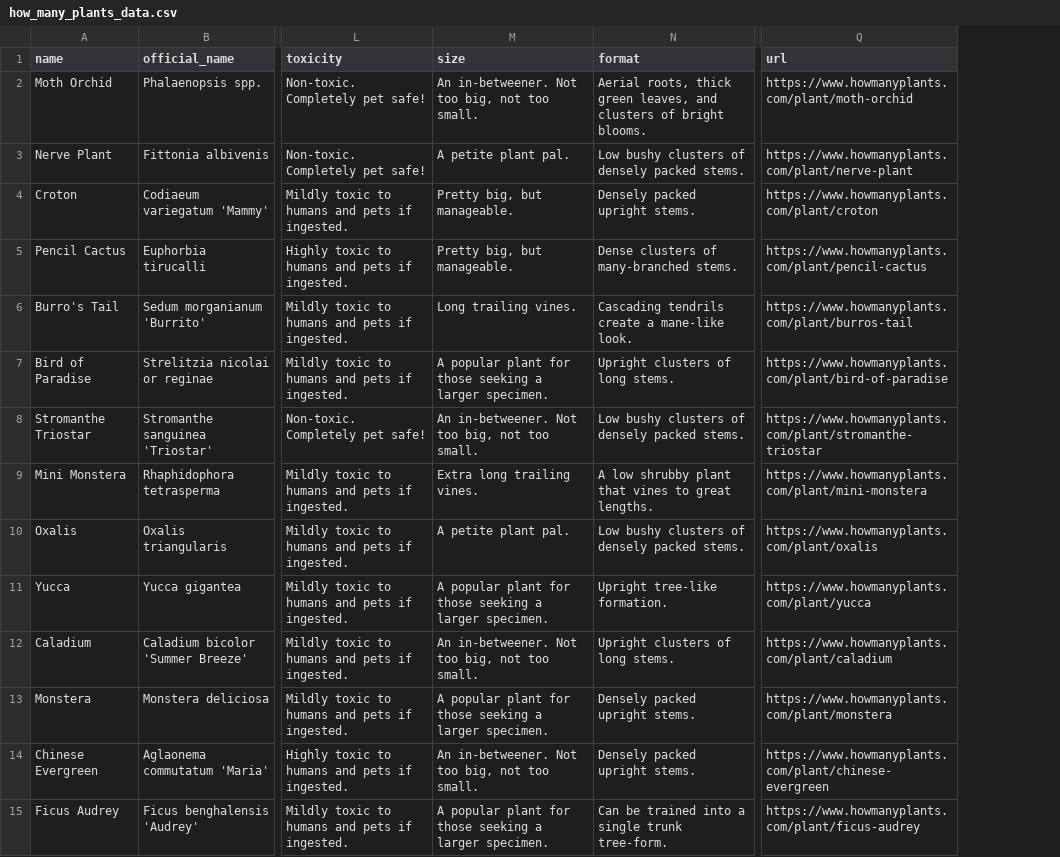
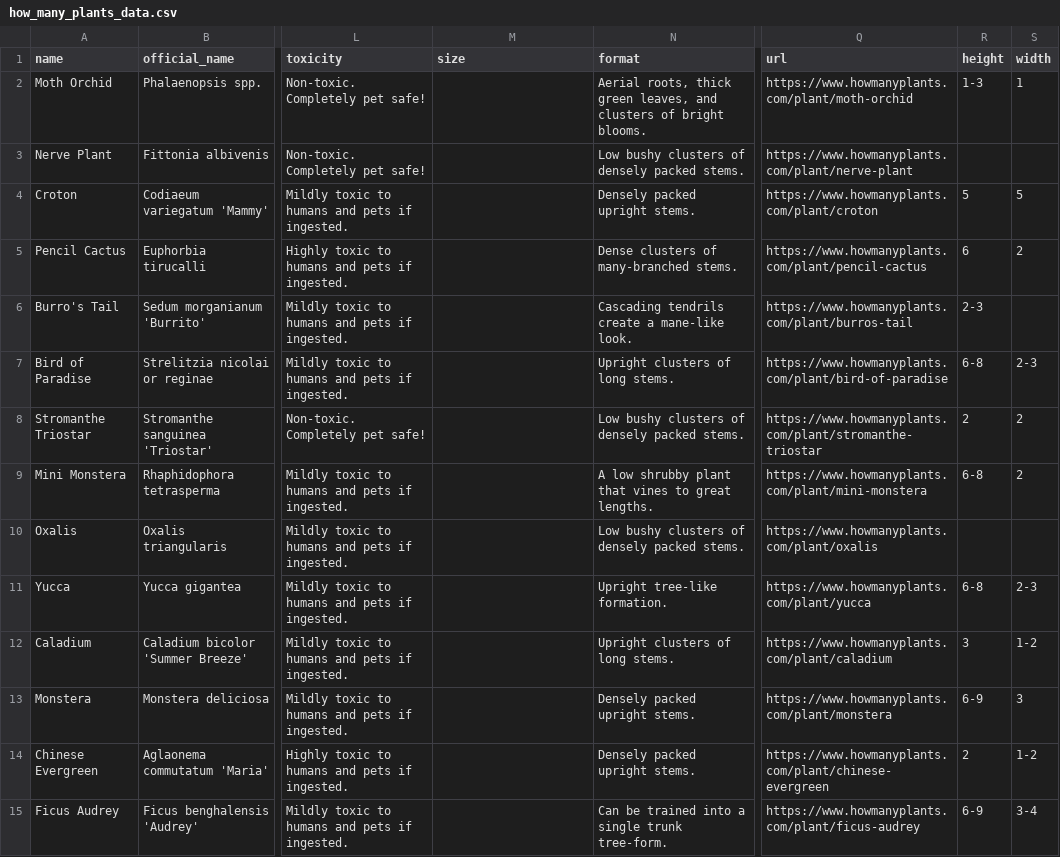
Before and after one commit to ManhTin/plant-recommender-datasource, a CSV file: data/how_many_plants_data.csv, drawn as a sheet; only a part is shown, gaps mark what is left out; the diff covers the shown part only; the diff names each change by its address in the sheet, - before the commit and + after, or states it on an @@ line.

Commit message:
Scrape height and width from howmanyplants

```diff
--- a/data/how_many_plants_data.csv
+++ b/data/how_many_plants_data.csv
+column R (height), rows 2-15: 1-3 |  | 5 | 6 | 2-3 | 6-8 | 2 | 6-8 |  | 6-8 | 3 | 6-9 | 2 | 6-9
+column S (width), rows 2-15: 1 |  | 5 | 2 |  | 2-3 | 2 | 2 |  | 2-3 | 1-2 | 3 | 1-2 | 3-4
-M2 (size): An in-betweener. Not too big, not too small.
+M2 (size): (empty)
-M3 (size): A petite plant pal.
+M3 (size): (empty)
-M4:M5 (size): Pretty big, but manageable.
+M4:M5 (size): (empty)
-M6 (size): Long trailing vines.
+M6 (size): (empty)
-M7 (size): A popular plant for those seeking a larger specimen.
+M7 (size): (empty)
-M8 (size): An in-betweener. Not too big, not too small.
+M8 (size): (empty)
-M9 (size): Extra long trailing vines.
+M9 (size): (empty)
-M10 (size): A petite plant pal.
+M10 (size): (empty)
-M11 (size): A popular plant for those seeking a larger specimen.
+M11 (size): (empty)
-M12 (size): An in-betweener. Not too big, not too small.
+M12 (size): (empty)
-M13 (size): A popular plant for those seeking a larger specimen.
+M13 (size): (empty)
-M14 (size): An in-betweener. Not too big, not too small.
+M14 (size): (empty)
-M15 (size): A popular plant for those seeking a larger specimen.
+M15 (size): (empty)
```
Also changed, not shown: 41 edited cells elsewhere in this file, 1 other file.
